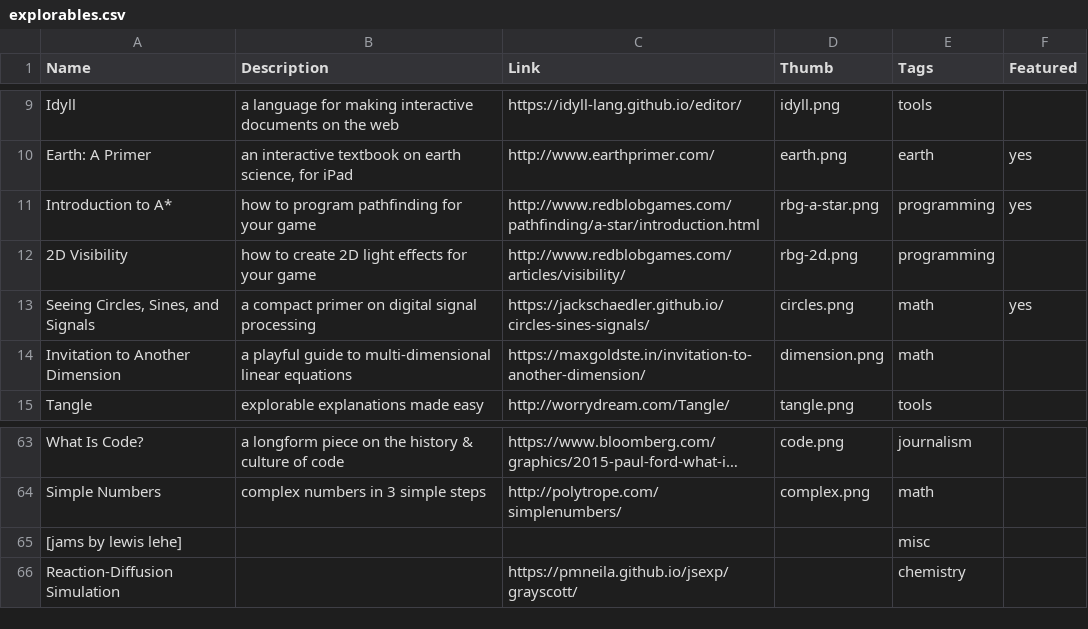
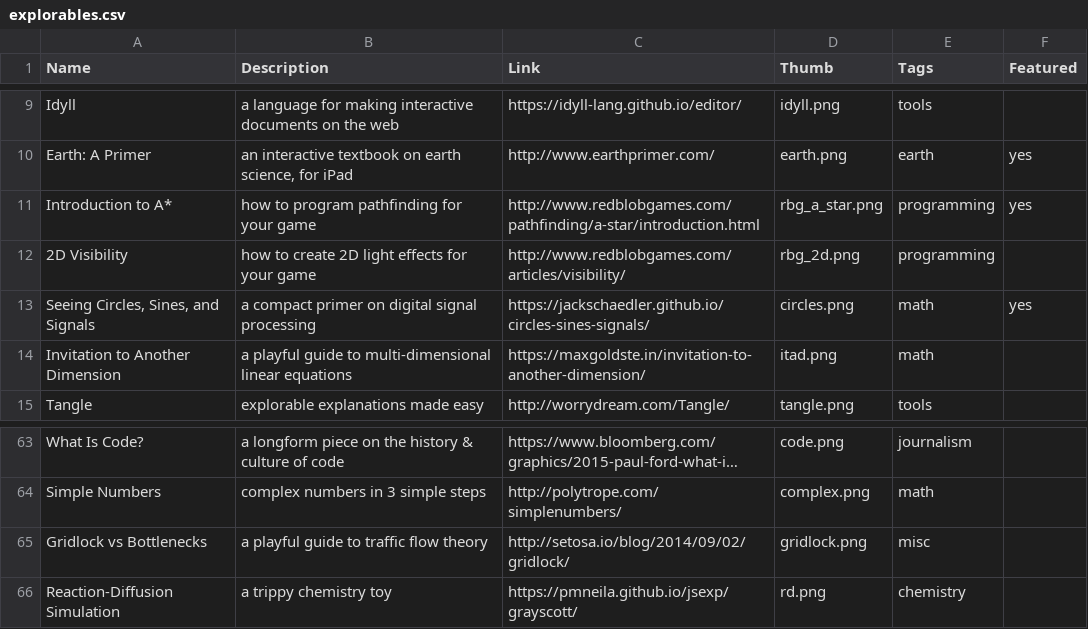
Before and after one commit to ncase-secret/ncase-secret.github.io, a CSV file: -data/explorables.csv, drawn as a sheet; only a part is shown, gaps mark what is left out; long unchanged cells end in ….

Commit message:
thumbs

```diff
--- a/-data/explorables.csv
+++ b/-data/explorables.csv
@@ -10,6 +10,6 @@
 "Earth: A Primer","an interactive textbook on earth science, for iPad","http://www.earthprimer.com/","earth.png","earth","yes"
-"Introduction to A*","how to program pathfinding for your game","http://www.redblobgames.com/pathfinding/a-star/introduction.html","rbg-a-star.png","programming","yes"
-"2D Visibility","how to create 2D light effects for your game","http://www.redblobgames.com/articles/visibility/","rbg-2d.png","programming",""
+"Introduction to A*","how to program pathfinding for your game","http://www.redblobgames.com/pathfinding/a-star/introduction.html","rbg_a_star.png","programming","yes"
+"2D Visibility","how to create 2D light effects for your game","http://www.redblobgames.com/articles/visibility/","rbg_2d.png","programming",""
 "Seeing Circles, Sines, and Signals","a compact primer on digital signal processing","https://jackschaedler.github.io/circles-sines-signals/","circles.png","math","yes"
-"Invitation to Another Dimension","a playful guide to multi-dimensional linear equations","https://maxgoldste.in/invitation-to-another-dimension/","dimension.png","math",""
+"Invitation to Another Dimension","a playful guide to multi-dimensional linear equations","https://maxgoldste.in/invitation-to-another-dimension/","itad.png","math",""
 "Tangle","explorable explanations made easy","http://worrydream.com/Tangle/","tangle.png","tools",""
@@ -64,3 +64,3 @@
 "Simple Numbers","complex numbers in 3 simple steps","http://polytrope.com/simplenumbers/","complex.png","math",""
-"[jams by lewis lehe]","","","","misc",""
-"Reaction-Diffusion Simulation","","https://pmneila.github.io/jsexp/grayscott/","","chemistry",""
+"Gridlock vs Bottlenecks","a playful guide to traffic flow theory","http://setosa.io/blog/2014/09/02/gridlock/","gridlock.png","misc",""
+"Reaction-Diffusion Simulation","a trippy chemistry toy","https://pmneila.github.io/jsexp/grayscott/","rd.png","chemistry",""
```
Also changed, not shown: 45 other files.
